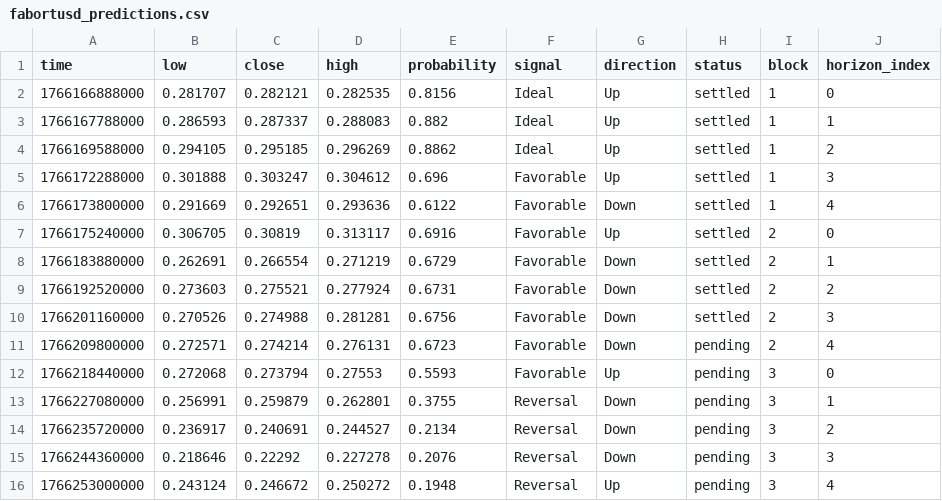
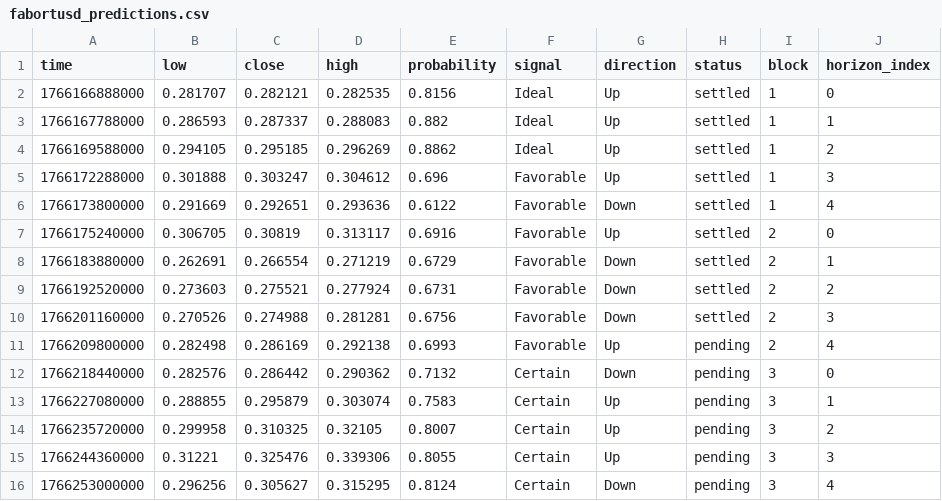
Before and after one commit to Cipherion-Market-Research/abacus-trading-view, a CSV file: data/dex/fabortusd_predictions.csv, drawn as a sheet.

```diff
--- a/data/dex/fabortusd_predictions.csv
+++ b/data/dex/fabortusd_predictions.csv
@@ -10,7 +10,7 @@ time,low,close,high,probability,signal,direction,status,block,horizon_index
 1766201160000,0.270526,0.274988,0.281281,0.6756,Favorable,Down,settled,2,3
-1766209800000,0.272571,0.274214,0.276131,0.6723,Favorable,Down,pending,2,4
-1766218440000,0.272068,0.273794,0.27553,0.5593,Favorable,Up,pending,3,0
-1766227080000,0.256991,0.259879,0.262801,0.3755,Reversal,Down,pending,3,1
-1766235720000,0.236917,0.240691,0.244527,0.2134,Reversal,Down,pending,3,2
-1766244360000,0.218646,0.22292,0.227278,0.2076,Reversal,Down,pending,3,3
-1766253000000,0.243124,0.246672,0.250272,0.1948,Reversal,Up,pending,3,4
+1766209800000,0.282498,0.286169,0.292138,0.6993,Favorable,Up,pending,2,4
+1766218440000,0.282576,0.286442,0.290362,0.7132,Certain,Down,pending,3,0
+1766227080000,0.288855,0.295879,0.303074,0.7583,Certain,Up,pending,3,1
+1766235720000,0.299958,0.310325,0.32105,0.8007,Certain,Up,pending,3,2
+1766244360000,0.31221,0.325476,0.339306,0.8055,Certain,Up,pending,3,3
+1766253000000,0.296256,0.305627,0.315295,0.8124,Certain,Down,pending,3,4
```
Also changed, not shown: 1 other file.
